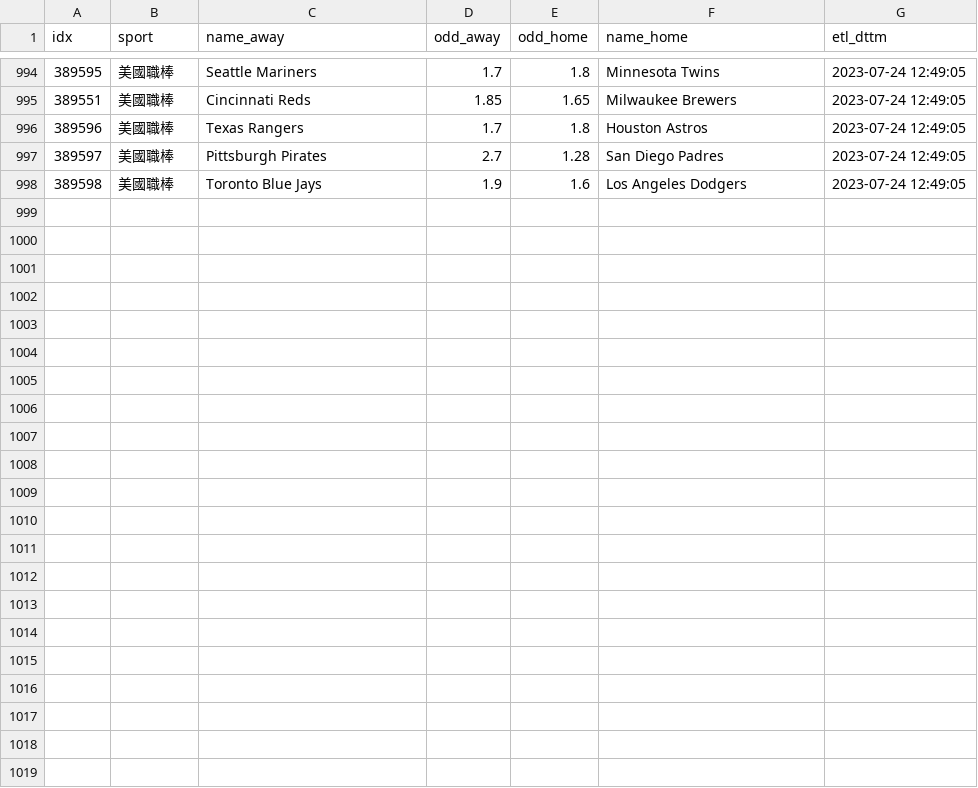
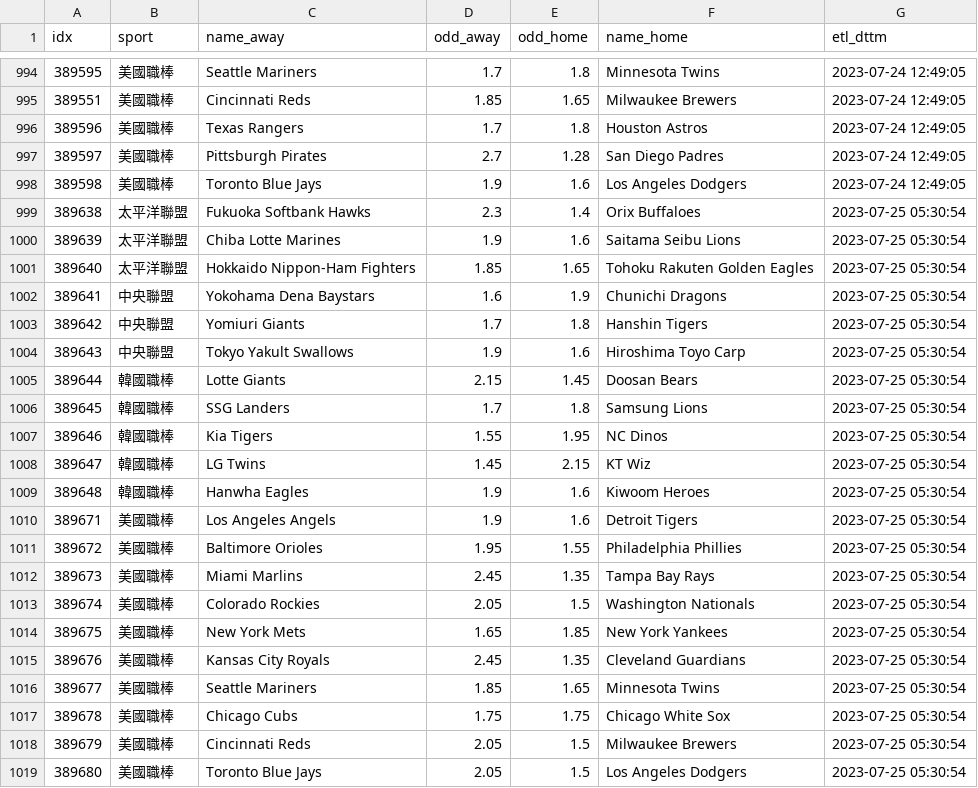
Before and after one commit to achilles0926/tw_sport_lottery, a CSV file: twsl_baseball_odds_backup.csv, drawn as a sheet; only a part is shown, gaps mark what is left out; the diff names each change by its address in the sheet, - before the commit and + after, or states it on an @@ line.

```diff
--- a/twsl_baseball_odds_backup.csv
+++ b/twsl_baseball_odds_backup.csv
+row 999: 389638 | 太平洋聯盟 | Fukuoka Softbank Hawks | 2.3 | 1.4 | Orix Buffaloes | 2023-07-25 05:30:54
+row 1000: 389639 | 太平洋聯盟 | Chiba Lotte Marines | 1.9 | 1.6 | Saitama Seibu Lions | 2023-07-25 05:30:54
+row 1001: 389640 | 太平洋聯盟 | Hokkaido Nippon-Ham Fighters | 1.85 | 1.65 | Tohoku Rakuten Golden Eagles | 2023-07-25 05:30:54
+row 1002: 389641 | 中央聯盟 | Yokohama Dena Baystars | 1.6 | 1.9 | Chunichi Dragons | 2023-07-25 05:30:54
+row 1003: 389642 | 中央聯盟 | Yomiuri Giants | 1.7 | 1.8 | Hanshin Tigers | 2023-07-25 05:30:54
+row 1004: 389643 | 中央聯盟 | Tokyo Yakult Swallows | 1.9 | 1.6 | Hiroshima Toyo Carp | 2023-07-25 05:30:54
+row 1005: 389644 | 韓國職棒 | Lotte Giants | 2.15 | 1.45 | Doosan Bears | 2023-07-25 05:30:54
+row 1006: 389645 | 韓國職棒 | SSG Landers | 1.7 | 1.8 | Samsung Lions | 2023-07-25 05:30:54
+row 1007: 389646 | 韓國職棒 | Kia Tigers | 1.55 | 1.95 | NC Dinos | 2023-07-25 05:30:54
+row 1008: 389647 | 韓國職棒 | LG Twins | 1.45 | 2.15 | KT Wiz | 2023-07-25 05:30:54
+row 1009: 389648 | 韓國職棒 | Hanwha Eagles | 1.9 | 1.6 | Kiwoom Heroes | 2023-07-25 05:30:54
+row 1010: 389671 | 美國職棒 | Los Angeles Angels | 1.9 | 1.6 | Detroit Tigers | 2023-07-25 05:30:54
+row 1011: 389672 | 美國職棒 | Baltimore Orioles | 1.95 | 1.55 | Philadelphia Phillies | 2023-07-25 05:30:54
+row 1012: 389673 | 美國職棒 | Miami Marlins | 2.45 | 1.35 | Tampa Bay Rays | 2023-07-25 05:30:54
+row 1013: 389674 | 美國職棒 | Colorado Rockies | 2.05 | 1.5 | Washington Nationals | 2023-07-25 05:30:54
+row 1014: 389675 | 美國職棒 | New York Mets | 1.65 | 1.85 | New York Yankees | 2023-07-25 05:30:54
+row 1015: 389676 | 美國職棒 | Kansas City Royals | 2.45 | 1.35 | Cleveland Guardians | 2023-07-25 05:30:54
+row 1016: 389677 | 美國職棒 | Seattle Mariners | 1.85 | 1.65 | Minnesota Twins | 2023-07-25 05:30:54
+row 1017: 389678 | 美國職棒 | Chicago Cubs | 1.75 | 1.75 | Chicago White Sox | 2023-07-25 05:30:54
+row 1018: 389679 | 美國職棒 | Cincinnati Reds | 2.05 | 1.5 | Milwaukee Brewers | 2023-07-25 05:30:54
+row 1019: 389680 | 美國職棒 | Toronto Blue Jays | 2.05 | 1.5 | Los Angeles Dodgers | 2023-07-25 05:30:54
```
Also changed, not shown: twsl_baseball_odds_base.csv, twsl_baseball_odds_new.csv.
